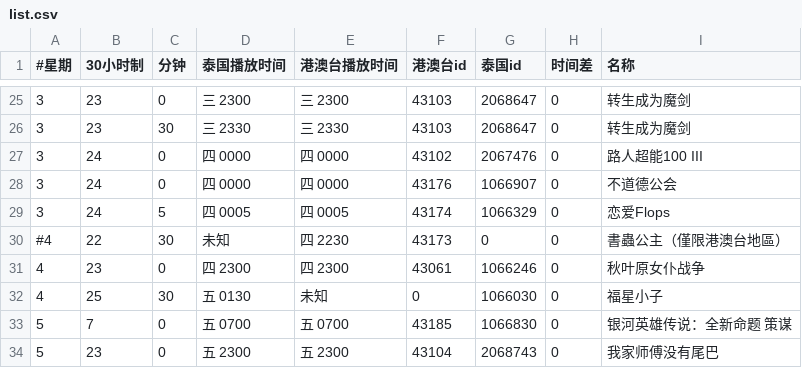
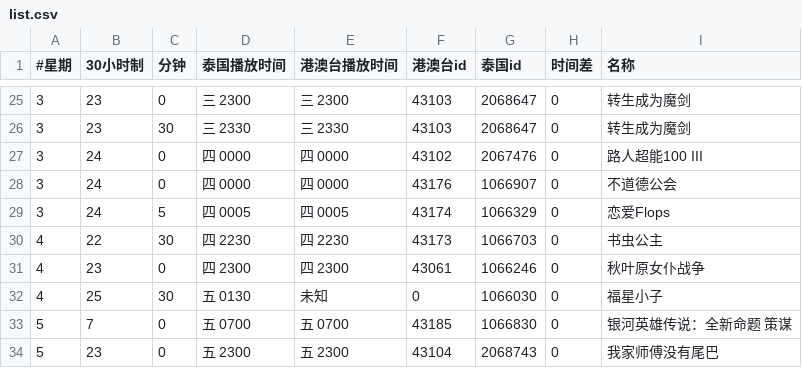
Before and after one commit to david082321/FurrySub, a CSV file: list.csv, drawn as a sheet; only a part is shown, gaps mark what is left out.

Commit message:
Modify 书虫公主

```diff
--- a/list.csv
+++ b/list.csv
@@ -29,3 +29,3 @@
 3,24,5,四 0005,四 0005,43174,1066329,0,恋爱Flops
-#4,22,30,未知,四 2230,43173,0,0,書蟲公主（僅限港澳台地區）
+4,22,30,四 2230,四 2230,43173,1066703,0,书虫公主
 4,23,0,四 2300,四 2300,43061,1066246,0,秋叶原女仆战争
```
